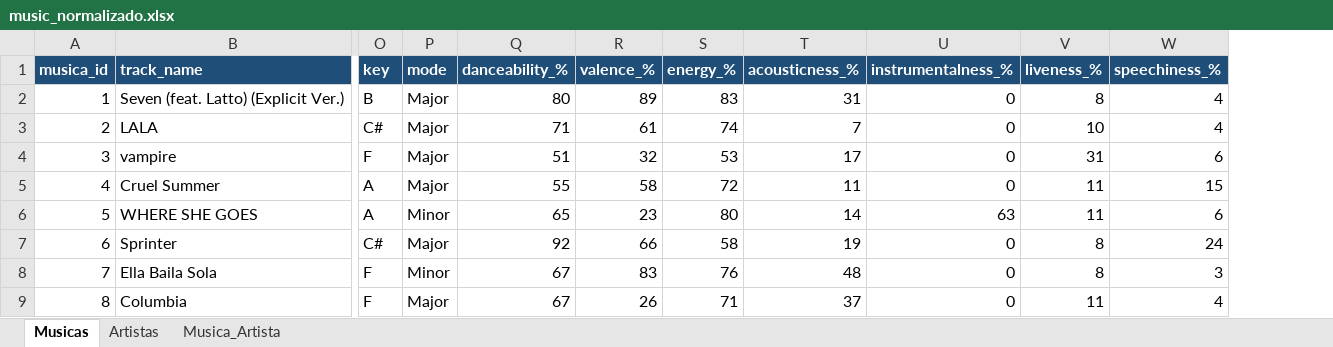
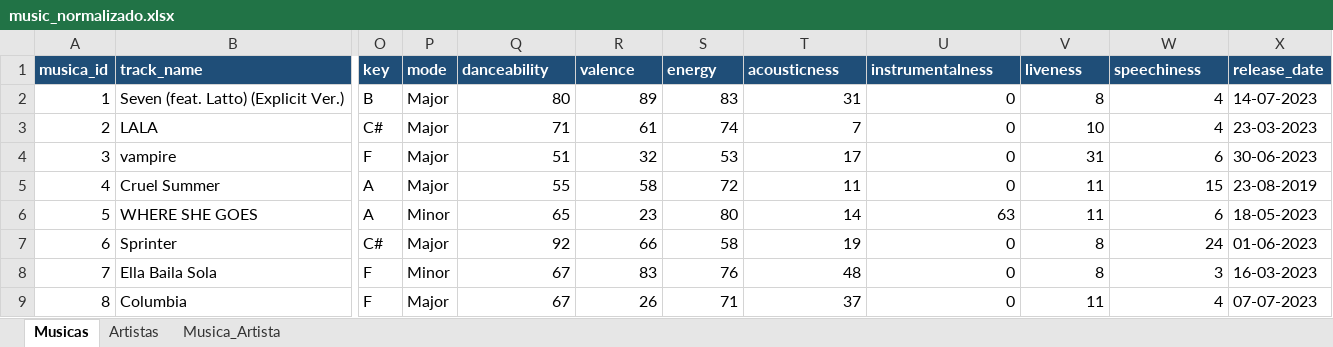
Before and after one commit to aldalisgomes/music-analysis, an Excel workbook: music_normalizado.xlsx, sheet Musicas, drawn as a sheet; only a part is shown, gaps mark what is left out; values as stored, in another font and other column widths than the file's, no borders; table styles not drawn; the diff names each change by its address in the sheet, - before the commit and + after, or states it on an @@ line.

```diff
--- a/music_normalizado.xlsx (sheet Musicas)
+++ b/music_normalizado.xlsx (sheet Musicas)
+column X (release_date), rows 2-9: 14-07-2023 | 23-03-2023 | 30-06-2023 | 23-08-2019 | 18-05-2023 | 01-06-2023 | 16-03-2023 | 07-07-2023
-Q1: danceability_%
+Q1: danceability
-R1: valence_%
+R1: valence
-S1: energy_%
+S1: energy
-T1: acousticness_%
+T1: acousticness
-U1: instrumentalness_%
+U1: instrumentalness
-V1: liveness_%
+V1: liveness
-W1: speechiness_%
+W1: speechiness
```
Also changed, not shown: 2 other files.
